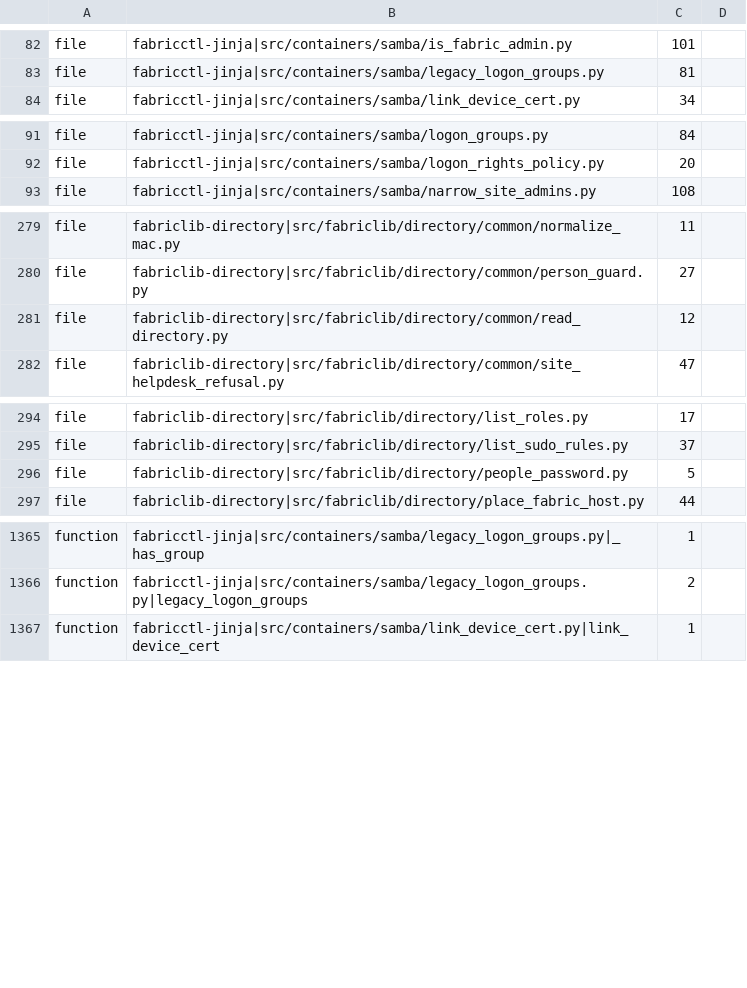
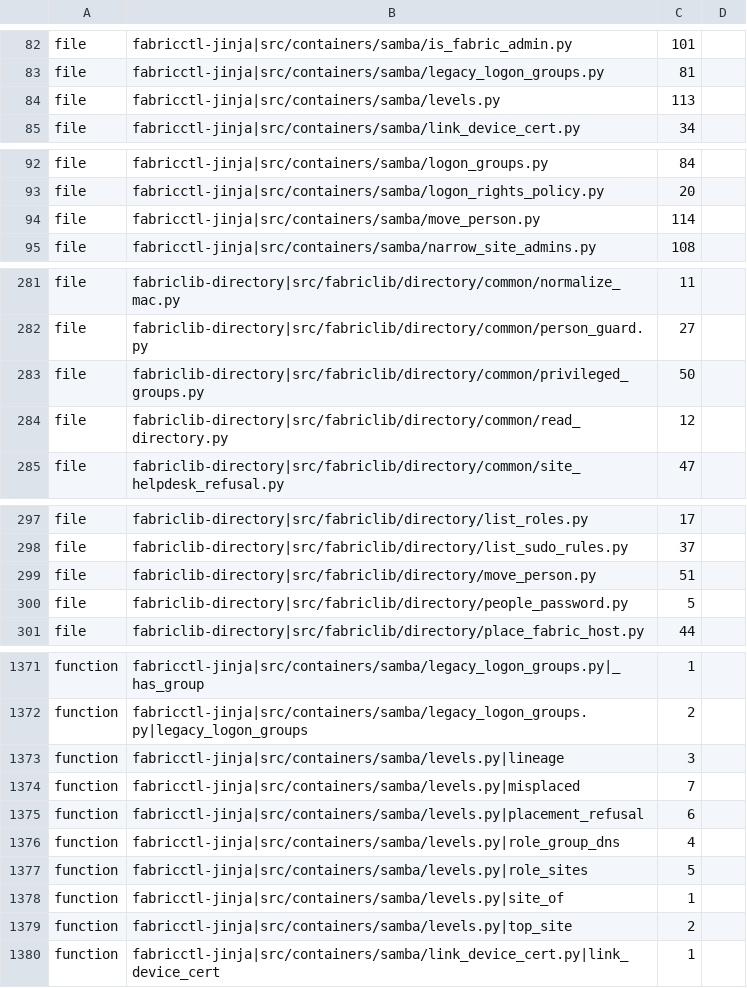
Before and after one commit to archdukejim/fabric-ctl, a TSV file: scripts/docs/lib_doc_numbers.tsv, drawn as a sheet; only a part is shown, gaps mark what is left out; the diff covers the shown part only.

```diff
--- a/scripts/docs/lib_doc_numbers.tsv
+++ b/scripts/docs/lib_doc_numbers.tsv
@@ -83,2 +83,3 @@ file	fabricctl-jinja|src/containers/samba/is_fabric_admin.py	101
 file	fabricctl-jinja|src/containers/samba/legacy_logon_groups.py	81	
+file	fabricctl-jinja|src/containers/samba/levels.py	113	
 file	fabricctl-jinja|src/containers/samba/link_device_cert.py	34	
@@ -92,2 +93,3 @@ file	fabricctl-jinja|src/containers/samba/logon_groups.py	84
 file	fabricctl-jinja|src/containers/samba/logon_rights_policy.py	20	
+file	fabricctl-jinja|src/containers/samba/move_person.py	114	
 file	fabricctl-jinja|src/containers/samba/narrow_site_admins.py	108	
@@ -280,2 +282,3 @@ file	fabriclib-directory|src/fabriclib/directory/common/normalize_mac.py	11
 file	fabriclib-directory|src/fabriclib/directory/common/person_guard.py	27	
+file	fabriclib-directory|src/fabriclib/directory/common/privileged_groups.py	50	
 file	fabriclib-directory|src/fabriclib/directory/common/read_directory.py	12	
@@ -295,2 +298,3 @@ file	fabriclib-directory|src/fabriclib/directory/list_roles.py	17
 file	fabriclib-directory|src/fabriclib/directory/list_sudo_rules.py	37	
+file	fabriclib-directory|src/fabriclib/directory/move_person.py	51	
 file	fabriclib-directory|src/fabriclib/directory/people_password.py	5	
@@ -1366,2 +1372,9 @@ function	fabricctl-jinja|src/containers/samba/legacy_logon_groups.py|_has_group
 function	fabricctl-jinja|src/containers/samba/legacy_logon_groups.py|legacy_logon_groups	2	
+function	fabricctl-jinja|src/containers/samba/levels.py|lineage	3	
+function	fabricctl-jinja|src/containers/samba/levels.py|misplaced	7	
+function	fabricctl-jinja|src/containers/samba/levels.py|placement_refusal	6	
+function	fabricctl-jinja|src/containers/samba/levels.py|role_group_dns	4	
+function	fabricctl-jinja|src/containers/samba/levels.py|role_sites	5	
+function	fabricctl-jinja|src/containers/samba/levels.py|site_of	1	
+function	fabricctl-jinja|src/containers/samba/levels.py|top_site	2	
 function	fabricctl-jinja|src/containers/samba/link_device_cert.py|link_device_cert	1	
```
Also changed, not shown: 5 added rows and 1 edited cell elsewhere in this file, docs/volume_2_engineering_decisions/assets/review-ledger.tsv, 38 other files.
